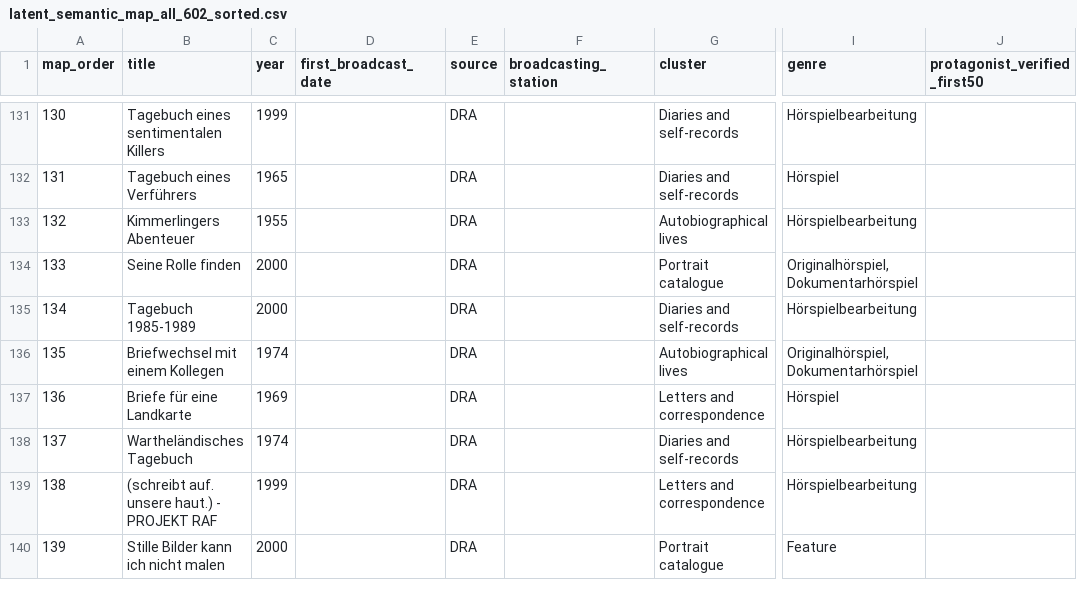
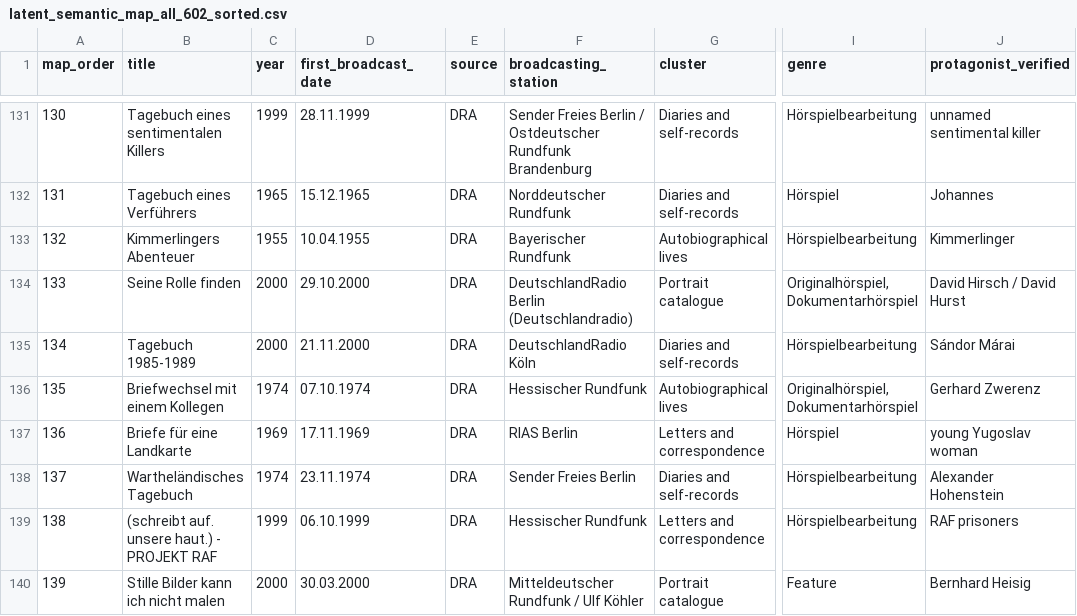
Before and after one commit to martolodyaouank/radio-life-writing-de, a CSV file: data/latent_semantic_map_all_602_sorted.csv, drawn as a sheet; only a part is shown, gaps mark what is left out; the diff covers the shown part only; the diff names each change by its address in the sheet, - before the commit and + after, or states it on an @@ line.

Commit message:
Complete broadcast metadata rows 101-151

```diff
--- a/data/latent_semantic_map_all_602_sorted.csv
+++ b/data/latent_semantic_map_all_602_sorted.csv
-J1: protagonist_verified_first50
+J1: protagonist_verified
-D131 (first_broadcast_date): (empty)
+D131 (first_broadcast_date): 28.11.1999
-F131 (broadcasting_station): (empty)
+F131 (broadcasting_station): Sender Freies Berlin / Ostdeutscher Rundfunk Brandenburg
-J131 (protagonist_verified): (empty)
+J131 (protagonist_verified): unnamed sentimental killer
-D132 (first_broadcast_date): (empty)
+D132 (first_broadcast_date): 15.12.1965
-F132 (broadcasting_station): (empty)
+F132 (broadcasting_station): Norddeutscher Rundfunk
-J132 (protagonist_verified): (empty)
+J132 (protagonist_verified): Johannes
-D133 (first_broadcast_date): (empty)
+D133 (first_broadcast_date): 10.04.1955
-F133 (broadcasting_station): (empty)
+F133 (broadcasting_station): Bayerischer Rundfunk
-J133 (protagonist_verified): (empty)
+J133 (protagonist_verified): Kimmerlinger
-D134 (first_broadcast_date): (empty)
+D134 (first_broadcast_date): 29.10.2000
-F134 (broadcasting_station): (empty)
+F134 (broadcasting_station): DeutschlandRadio Berlin (Deutschlandradio)
-J134 (protagonist_verified): (empty)
+J134 (protagonist_verified): David Hirsch / David Hurst
-D135 (first_broadcast_date): (empty)
+D135 (first_broadcast_date): 21.11.2000
-F135 (broadcasting_station): (empty)
+F135 (broadcasting_station): DeutschlandRadio Köln
-J135 (protagonist_verified): (empty)
+J135 (protagonist_verified): Sándor Márai
-D136 (first_broadcast_date): (empty)
+D136 (first_broadcast_date): 07.10.1974
-F136 (broadcasting_station): (empty)
+F136 (broadcasting_station): Hessischer Rundfunk
-J136 (protagonist_verified): (empty)
+J136 (protagonist_verified): Gerhard Zwerenz
-D137 (first_broadcast_date): (empty)
+D137 (first_broadcast_date): 17.11.1969
-F137 (broadcasting_station): (empty)
+F137 (broadcasting_station): RIAS Berlin
-J137 (protagonist_verified): (empty)
+J137 (protagonist_verified): young Yugoslav woman
-D138 (first_broadcast_date): (empty)
+D138 (first_broadcast_date): 23.11.1974
-F138 (broadcasting_station): (empty)
+F138 (broadcasting_station): Sender Freies Berlin
-J138 (protagonist_verified): (empty)
+J138 (protagonist_verified): Alexander Hohenstein
-D139 (first_broadcast_date): (empty)
+D139 (first_broadcast_date): 06.10.1999
-F139 (broadcasting_station): (empty)
+F139 (broadcasting_station): Hessischer Rundfunk
-J139 (protagonist_verified): (empty)
+J139 (protagonist_verified): RAF prisoners
-D140 (first_broadcast_date): (empty)
+D140 (first_broadcast_date): 30.03.2000
-F140 (broadcasting_station): (empty)
+F140 (broadcasting_station): Mitteldeutscher Rundfunk / Ulf Köhler
-J140 (protagonist_verified): (empty)
+J140 (protagonist_verified): Bernhard Heisig
```
Also changed, not shown: 124 edited cells elsewhere in this file.
